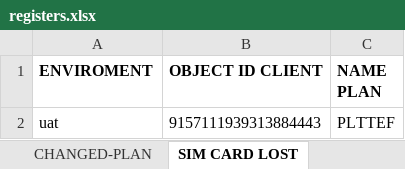
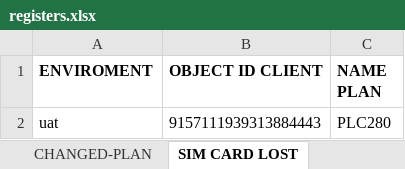
Before and after one commit to seba53b4/Automatizaci-nTFNU, an Excel workbook: registers.xlsx, sheet SIM CARD LOST, drawn as a sheet; values as stored, in another font and other column widths than the file's, no borders; the diff names each change by its address in the sheet, - before the commit and + after, or states it on an @@ line.

Commit message:
Cambio simcardlost
Condicional para manejar diferentes tipo de plan

```diff
--- a/registers.xlsx (sheet SIM CARD LOST)
+++ b/registers.xlsx (sheet SIM CARD LOST)
-C2 (NAME PLAN): PLTTEF
+C2 (NAME PLAN): PLC280
```
Also changed, not shown: sheet REGISTERED SIM CARD LOST, 2 other files.
